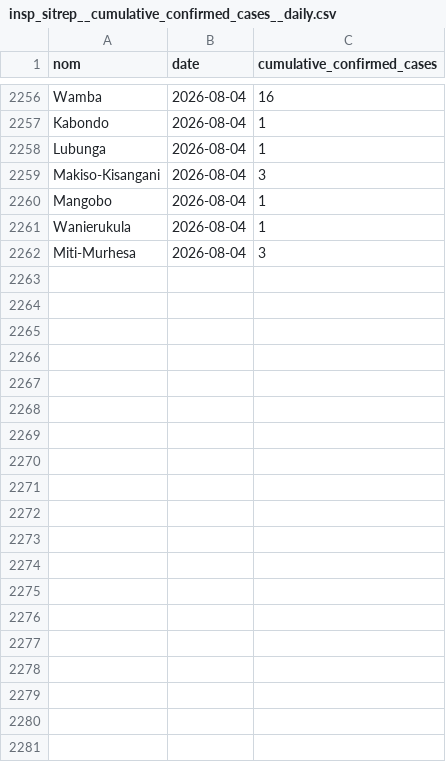
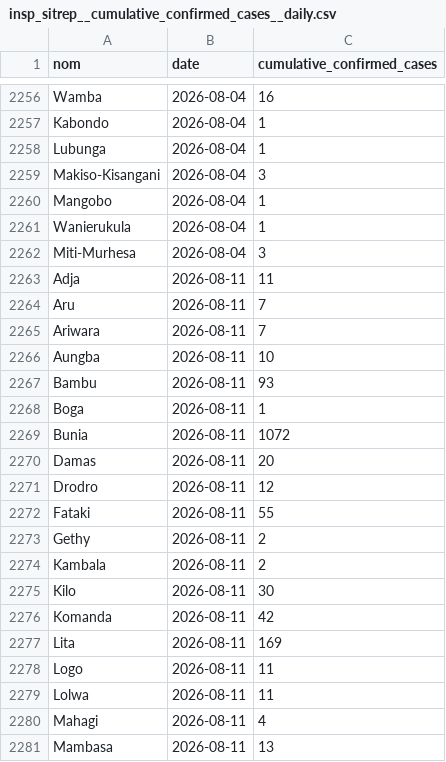
Before and after one commit to INRB-UMIE/BDBV2026-Data, a CSV file: data/insp_sitrep/processed/insp_sitrep__cumulative_confirmed_cases__daily.csv, drawn as a sheet; only a part is shown, gaps mark what is left out; the diff covers the shown part only; the diff names each change by its address in the sheet, - before the commit and + after, or states it on an @@ line.

```diff
--- a/data/insp_sitrep/processed/insp_sitrep__cumulative_confirmed_cases__daily.csv
+++ b/data/insp_sitrep/processed/insp_sitrep__cumulative_confirmed_cases__daily.csv
+row 2263: Adja | 2026-08-11 | 11
+row 2264: Aru | 2026-08-11 | 7
+row 2265: Ariwara | 2026-08-11 | 7
+row 2266: Aungba | 2026-08-11 | 10
+row 2267: Bambu | 2026-08-11 | 93
+row 2268: Boga | 2026-08-11 | 1
+row 2269: Bunia | 2026-08-11 | 1072
+row 2270: Damas | 2026-08-11 | 20
+row 2271: Drodro | 2026-08-11 | 12
+row 2272: Fataki | 2026-08-11 | 55
+row 2273: Gethy | 2026-08-11 | 2
+row 2274: Kambala | 2026-08-11 | 2
+row 2275: Kilo | 2026-08-11 | 30
+row 2276: Komanda | 2026-08-11 | 42
+row 2277: Lita | 2026-08-11 | 169
+row 2278: Logo | 2026-08-11 | 11
+row 2279: Lolwa | 2026-08-11 | 11
+row 2280: Mahagi | 2026-08-11 | 4
+row 2281: Mambasa | 2026-08-11 | 13
```
Also changed, not shown: 34 added rows elsewhere in this file, data/insp_sitrep/processed/insp_sitrep__cumulative_confirmed_deaths__daily.csv, data/public_health_response/processed/public_health_response__national_epidemiological_laboratory_fr__daily.csv, 25 other files.
